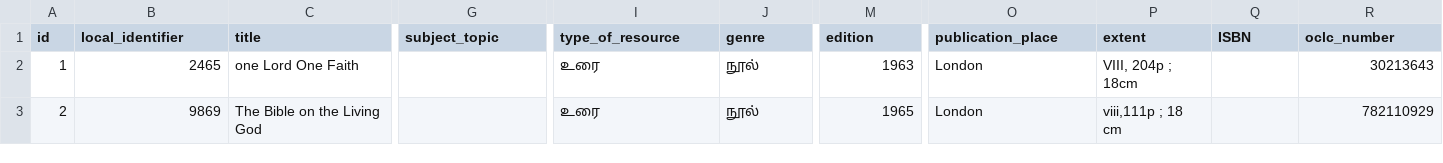
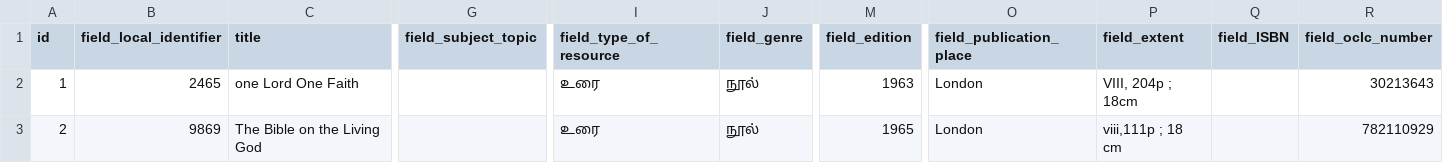
Before and after one commit to noolahamfoundation/drupal8_batch_ingest, a CSV file: data/migration.csv, drawn as a sheet; only a part is shown, gaps mark what is left out; the diff names each change by its address in the sheet, - before the commit and + after, or states it on an @@ line.

```diff
--- a/data/migration.csv
+++ b/data/migration.csv
-B1: local_identifier
+B1: field_local_identifier
-G1: subject_topic
+G1: field_subject_topic
-I1: type_of_resource
+I1: field_type_of_resource
-J1: genre
+J1: field_genre
-M1: edition
+M1: field_edition
-O1: publication_place
+O1: field_publication_place
-P1: extent
+P1: field_extent
-Q1: ISBN
+Q1: field_ISBN
-R1: oclc_number
+R1: field_oclc_number
```
Also changed, not shown: 2 other files.
